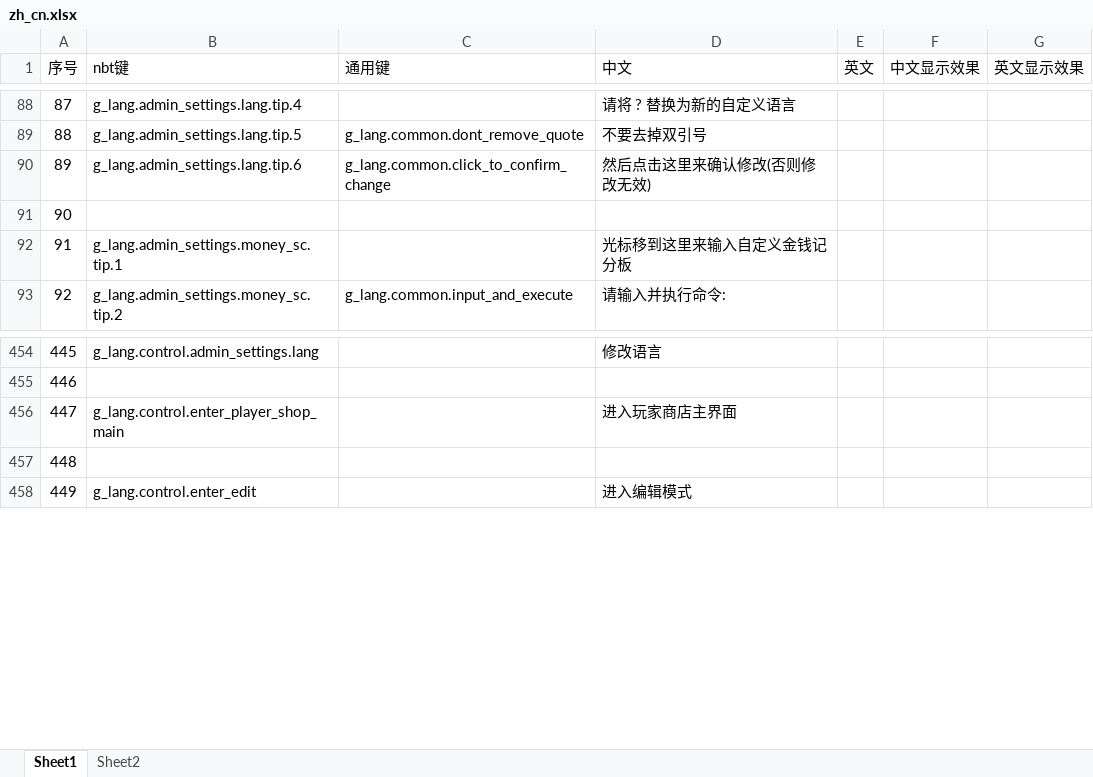
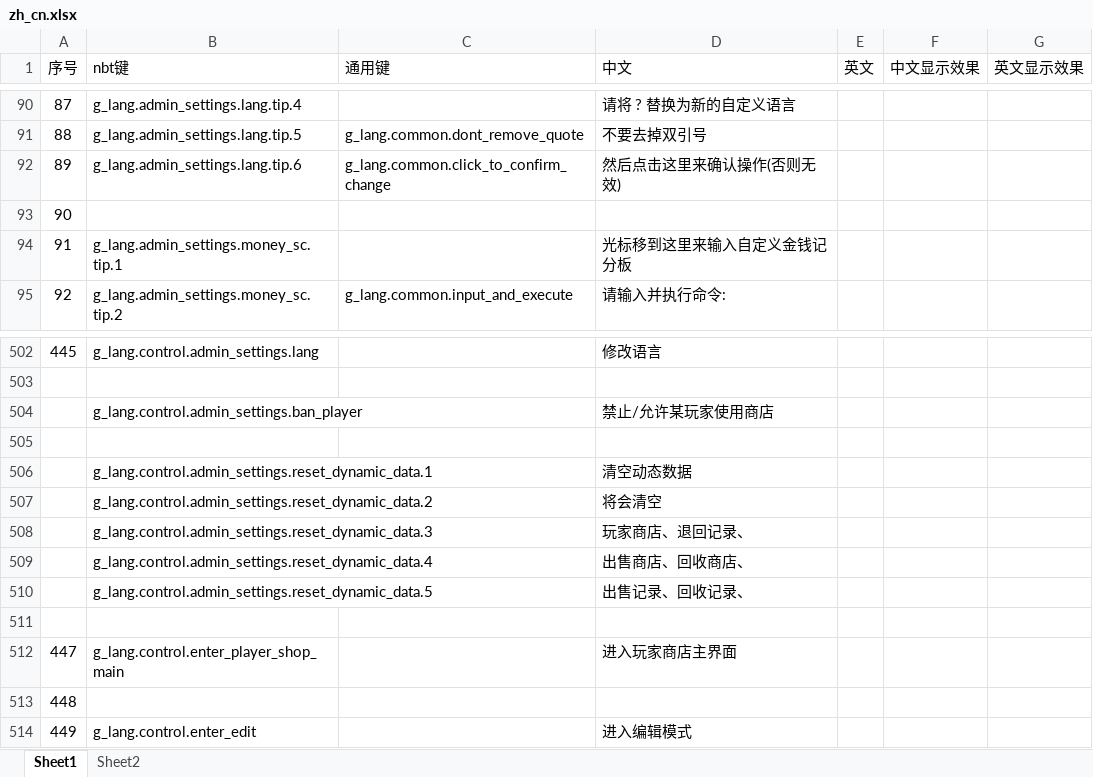
Before and after one commit to HeartingBe/GlobalShop_v3, an Excel workbook: text/translate/zh_cn.xlsx, sheet Sheet1, drawn as a sheet; only a part is shown, gaps mark what is left out; values as stored, in another font and other column widths than the file's, no borders; addresses are those after the commit; the diff covers the shown part only; the diff names each change by its address in the sheet, - before the commit and + after, or states it on an @@ line.

```diff
--- a/text/translate/zh_cn.xlsx (sheet Sheet1)
+++ b/text/translate/zh_cn.xlsx (sheet Sheet1)
-D92 (中文): 然后点击这里来确认修改(否则修改无效)
+D92 (中文): 然后点击这里来确认操作(否则无效)
@@ column A (序号) renumbered between rows 127 and 503 @@
+row 504:  | g_lang.control.admin_settings.ban_player |  | 禁止/允许某玩家使用商店
+row 505: (empty)
+row 506:  | g_lang.control.admin_settings.reset_dynamic_data.1 |  | 清空动态数据
+row 507:  | g_lang.control.admin_settings.reset_dynamic_data.2 |  | 将会清空
+row 508:  | g_lang.control.admin_settings.reset_dynamic_data.3 |  | 玩家商店、退回记录、
+row 509:  | g_lang.control.admin_settings.reset_dynamic_data.4 |  | 出售商店、回收商店、
+row 510:  | g_lang.control.admin_settings.reset_dynamic_data.5 |  | 出售记录、回收记录、
+row 511: (empty)
```
Also changed, not shown: 48 added rows and 1 edited cell elsewhere in this sheet, sheet Sheet2, 26 other files.
